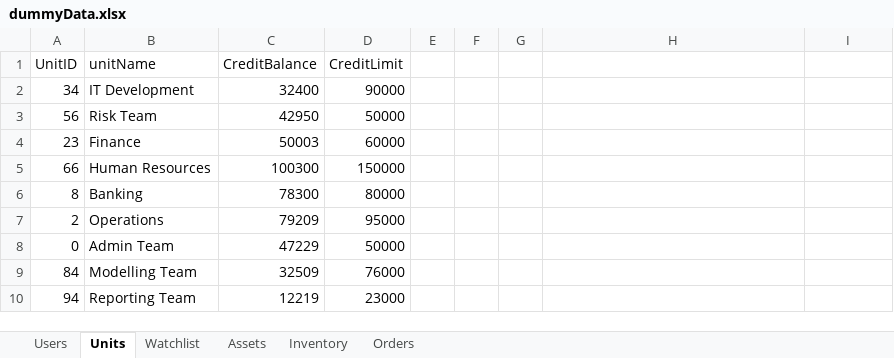
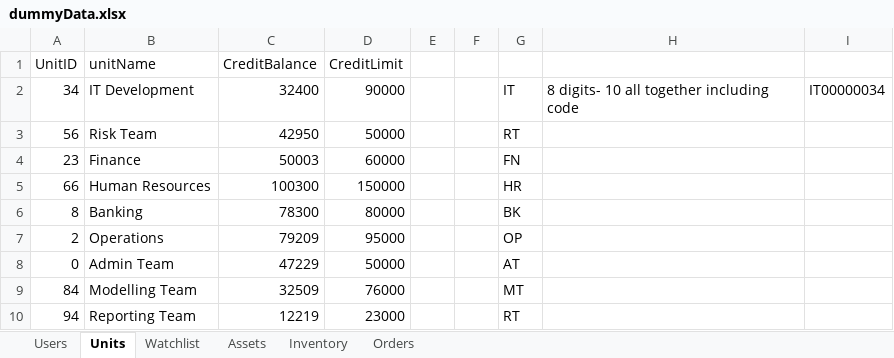
Before and after one commit to jeremyychangg/302tradingplatform, an Excel workbook: src/data/dummyData.xlsx, sheet Units, drawn as a sheet; values as stored, in another font and other column widths than the file's, no borders; the diff names each change by its address in the sheet, - before the commit and + after, or states it on an @@ line.

Commit message:
Edited Dummy Data

```diff
--- a/src/data/dummyData.xlsx (sheet Units)
+++ b/src/data/dummyData.xlsx (sheet Units)
-G2: (empty)
+G2: IT
-H2: (empty)
+H2: 8 digits- 10 all together including code
-I2: (empty)
+I2: IT00000034
-G3: (empty)
+G3: RT
-G4: (empty)
+G4: FN
-G5: (empty)
+G5: HR
-G6: (empty)
+G6: BK
-G7: (empty)
+G7: OP
-G8: (empty)
+G8: AT
-G9: (empty)
+G9: MT
-G10: (empty)
+G10: RT
```
Also changed, not shown: 5 other files.
